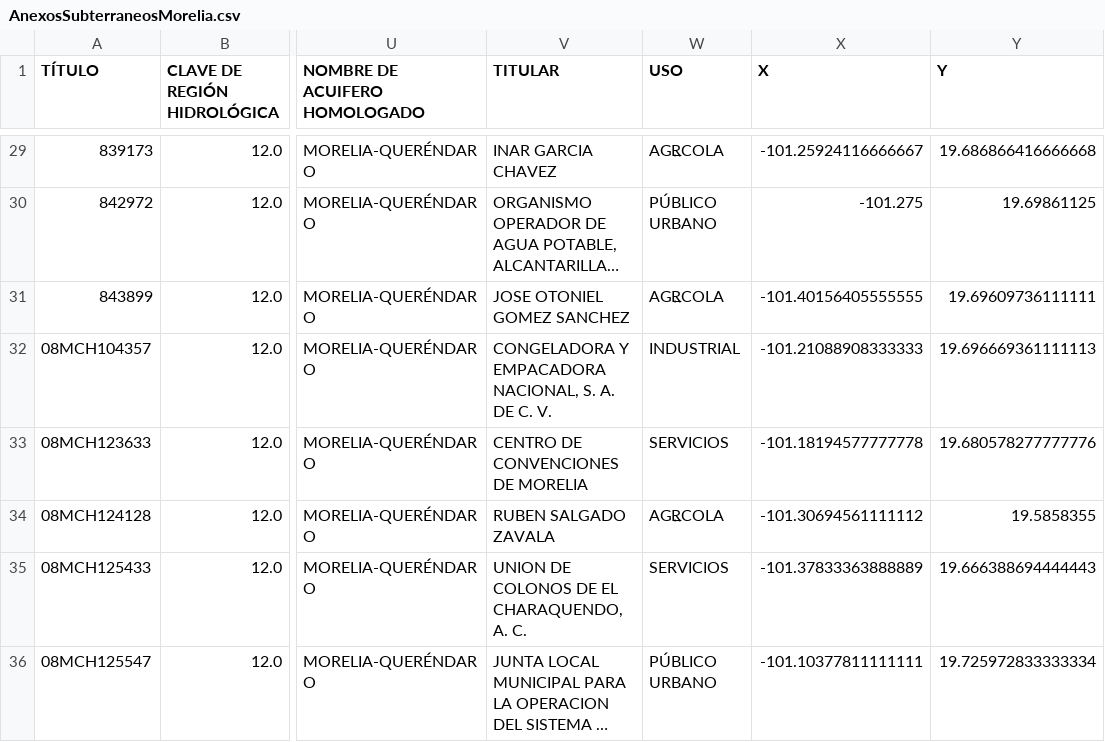
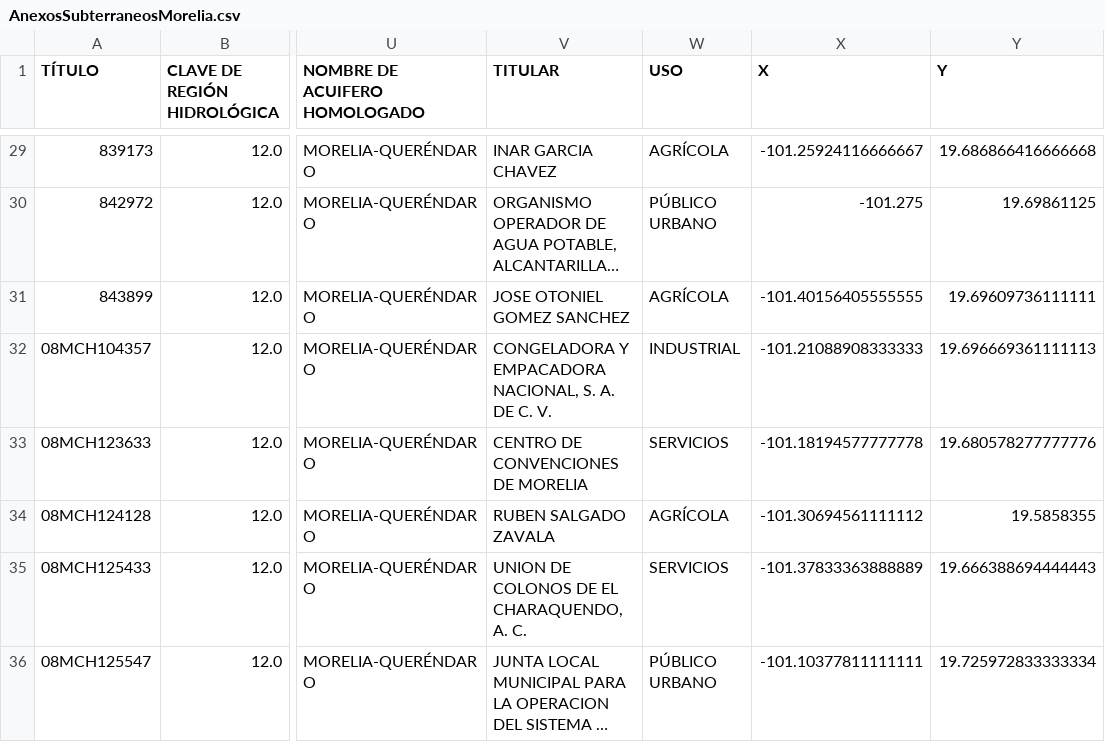
Before and after one commit to tipicanerd/REPDA_analisis, a CSV file: datasets/AnexosSubterraneosMorelia.csv, drawn as a sheet; only a part is shown, gaps mark what is left out; long unchanged cells end in …; the diff covers the shown part only; the diff names each change by its address in the sheet, - before the commit and + after, or states it on an @@ line.

```diff
--- a/datasets/AnexosSubterraneosMorelia.csv
+++ b/datasets/AnexosSubterraneosMorelia.csv
-W29 (USO): AGR͍COLA
+W29 (USO): AGRÍCOLA
-W31 (USO): AGR͍COLA
+W31 (USO): AGRÍCOLA
-W34 (USO): AGR͍COLA
+W34 (USO): AGRÍCOLA
```
Also changed, not shown: 66 edited cells elsewhere in this file, datasets/AnexosDescargasMorelia.csv, datasets/AnexosSuperficialesMorelia.csv, 2 other files.
